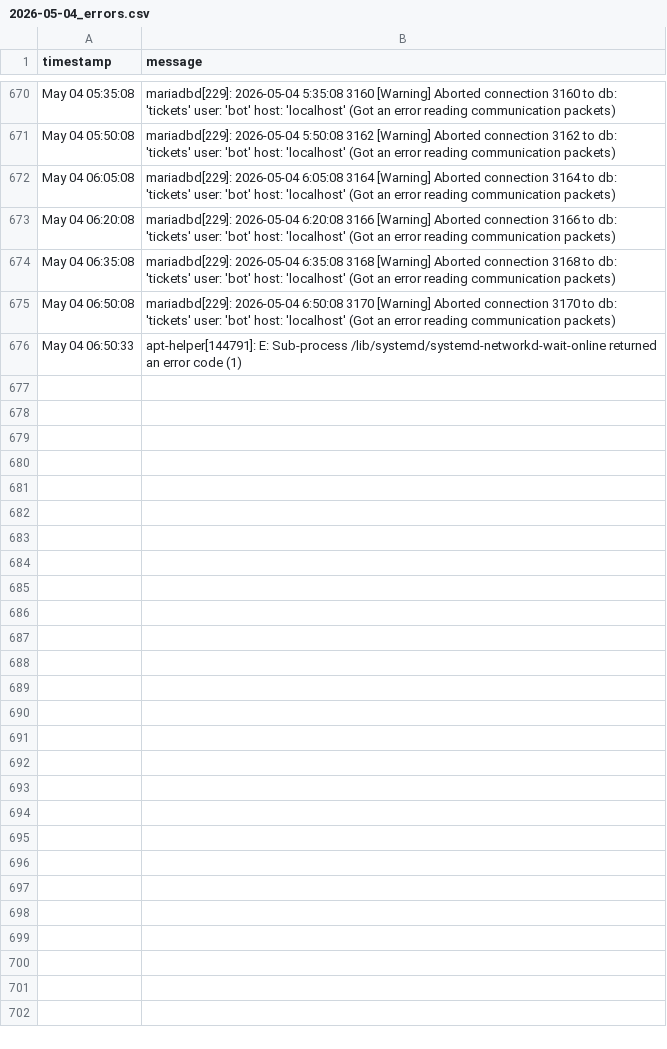
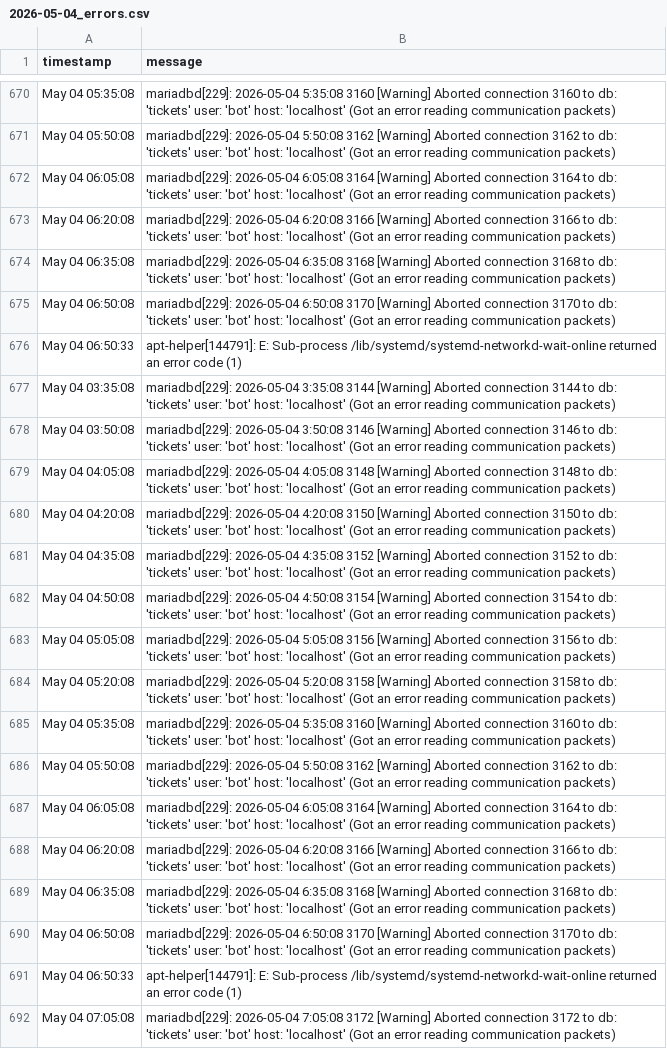
Before and after one commit to alexdev03/FAS-Project-1-logs, a CSV file: 2026-05-04_errors.csv, drawn as a sheet; only a part is shown, gaps mark what is left out.

Commit message:
data: update CSV [2026-05-04T05:14:38Z]

```diff
--- a/2026-05-04_errors.csv
+++ b/2026-05-04_errors.csv
@@ -676 +676,17 @@ May 04 06:50:08,mariadbd[229]: 2026-05-04  6:50:08 3170 [Warning] Aborted connec
 May 04 06:50:33,apt-helper[144791]: E: Sub-process /lib/systemd/systemd-networkd-wait-online returned an error code (1)
+May 04 03:35:08,mariadbd[229]: 2026-05-04  3:35:08 3144 [Warning] Aborted connection 3144 to db: 'tickets' user: 'bot' host: 'localhost' (Got an error reading communication packets)
+May 04 03:50:08,mariadbd[229]: 2026-05-04  3:50:08 3146 [Warning] Aborted connection 3146 to db: 'tickets' user: 'bot' host: 'localhost' (Got an error reading communication packets)
+May 04 04:05:08,mariadbd[229]: 2026-05-04  4:05:08 3148 [Warning] Aborted connection 3148 to db: 'tickets' user: 'bot' host: 'localhost' (Got an error reading communication packets)
+May 04 04:20:08,mariadbd[229]: 2026-05-04  4:20:08 3150 [Warning] Aborted connection 3150 to db: 'tickets' user: 'bot' host: 'localhost' (Got an error reading communication packets)
+May 04 04:35:08,mariadbd[229]: 2026-05-04  4:35:08 3152 [Warning] Aborted connection 3152 to db: 'tickets' user: 'bot' host: 'localhost' (Got an error reading communication packets)
+May 04 04:50:08,mariadbd[229]: 2026-05-04  4:50:08 3154 [Warning] Aborted connection 3154 to db: 'tickets' user: 'bot' host: 'localhost' (Got an error reading communication packets)
+May 04 05:05:08,mariadbd[229]: 2026-05-04  5:05:08 3156 [Warning] Aborted connection 3156 to db: 'tickets' user: 'bot' host: 'localhost' (Got an error reading communication packets)
+May 04 05:20:08,mariadbd[229]: 2026-05-04  5:20:08 3158 [Warning] Aborted connection 3158 to db: 'tickets' user: 'bot' host: 'localhost' (Got an error reading communication packets)
+May 04 05:35:08,mariadbd[229]: 2026-05-04  5:35:08 3160 [Warning] Aborted connection 3160 to db: 'tickets' user: 'bot' host: 'localhost' (Got an error reading communication packets)
+May 04 05:50:08,mariadbd[229]: 2026-05-04  5:50:08 3162 [Warning] Aborted connection 3162 to db: 'tickets' user: 'bot' host: 'localhost' (Got an error reading communication packets)
+May 04 06:05:08,mariadbd[229]: 2026-05-04  6:05:08 3164 [Warning] Aborted connection 3164 to db: 'tickets' user: 'bot' host: 'localhost' (Got an error reading communication packets)
+May 04 06:20:08,mariadbd[229]: 2026-05-04  6:20:08 3166 [Warning] Aborted connection 3166 to db: 'tickets' user: 'bot' host: 'localhost' (Got an error reading communication packets)
+May 04 06:35:08,mariadbd[229]: 2026-05-04  6:35:08 3168 [Warning] Aborted connection 3168 to db: 'tickets' user: 'bot' host: 'localhost' (Got an error reading communication packets)
+May 04 06:50:08,mariadbd[229]: 2026-05-04  6:50:08 3170 [Warning] Aborted connection 3170 to db: 'tickets' user: 'bot' host: 'localhost' (Got an error reading communication packets)
+May 04 06:50:33,apt-helper[144791]: E: Sub-process /lib/systemd/systemd-networkd-wait-online returned an error code (1)
+May 04 07:05:08,mariadbd[229]: 2026-05-04  7:05:08 3172 [Warning] Aborted connection 3172 to db: 'tickets' user: 'bot' host: 'localhost' (Got an error reading communication packets)
```
Also changed, not shown: 2026-05-04.csv.
